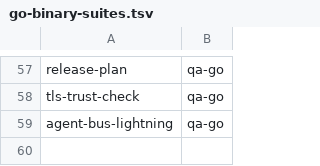
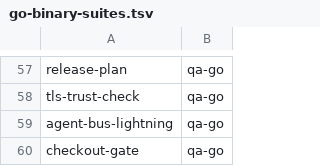
Before and after one commit to LongTermSupport/fedora-desktop, a TSV file: scripts/go-binary-suites.tsv, drawn as a sheet; only a part is shown, gaps mark what is left out.

```diff
--- a/scripts/go-binary-suites.tsv
+++ b/scripts/go-binary-suites.tsv
@@ -59 +59,2 @@ tls-trust-check	qa-go
 agent-bus-lightning	qa-go
+checkout-gate	qa-go
```
Also changed, not shown: 20 other files.
